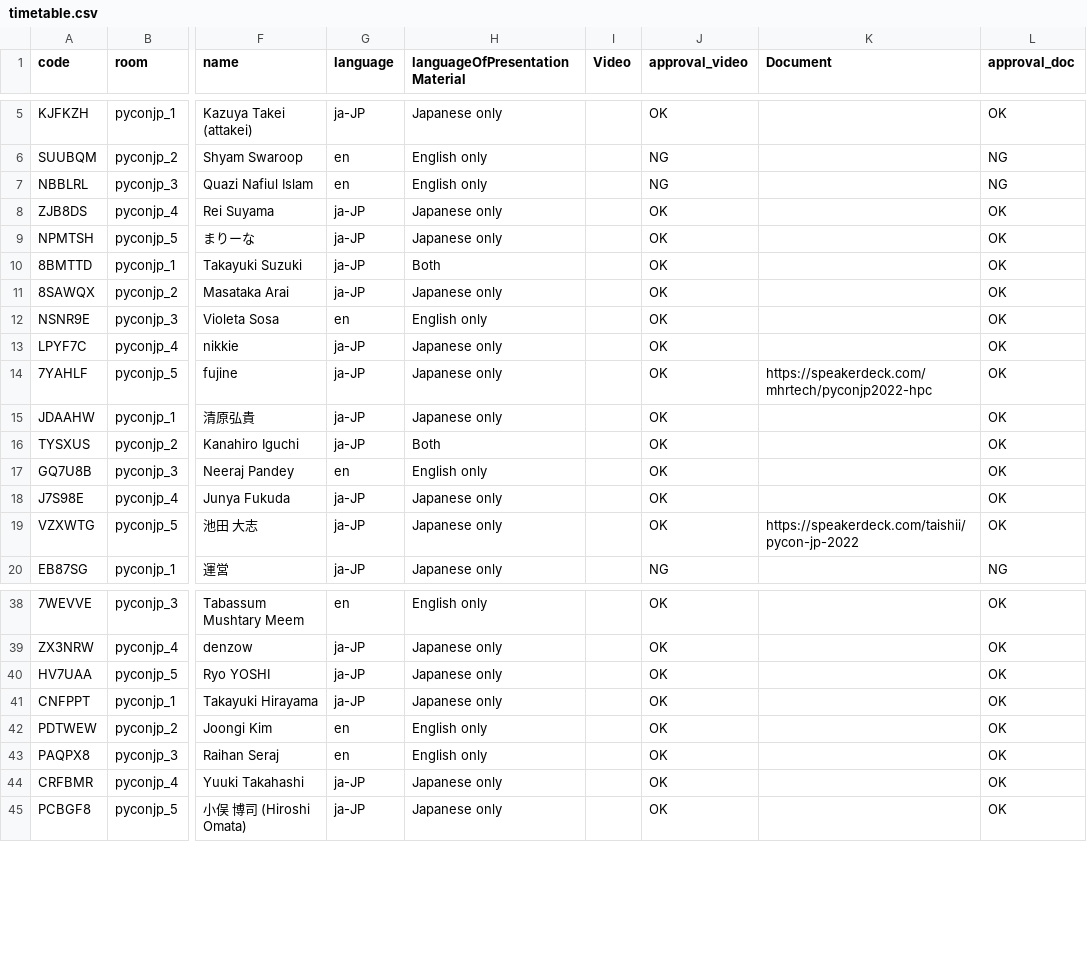
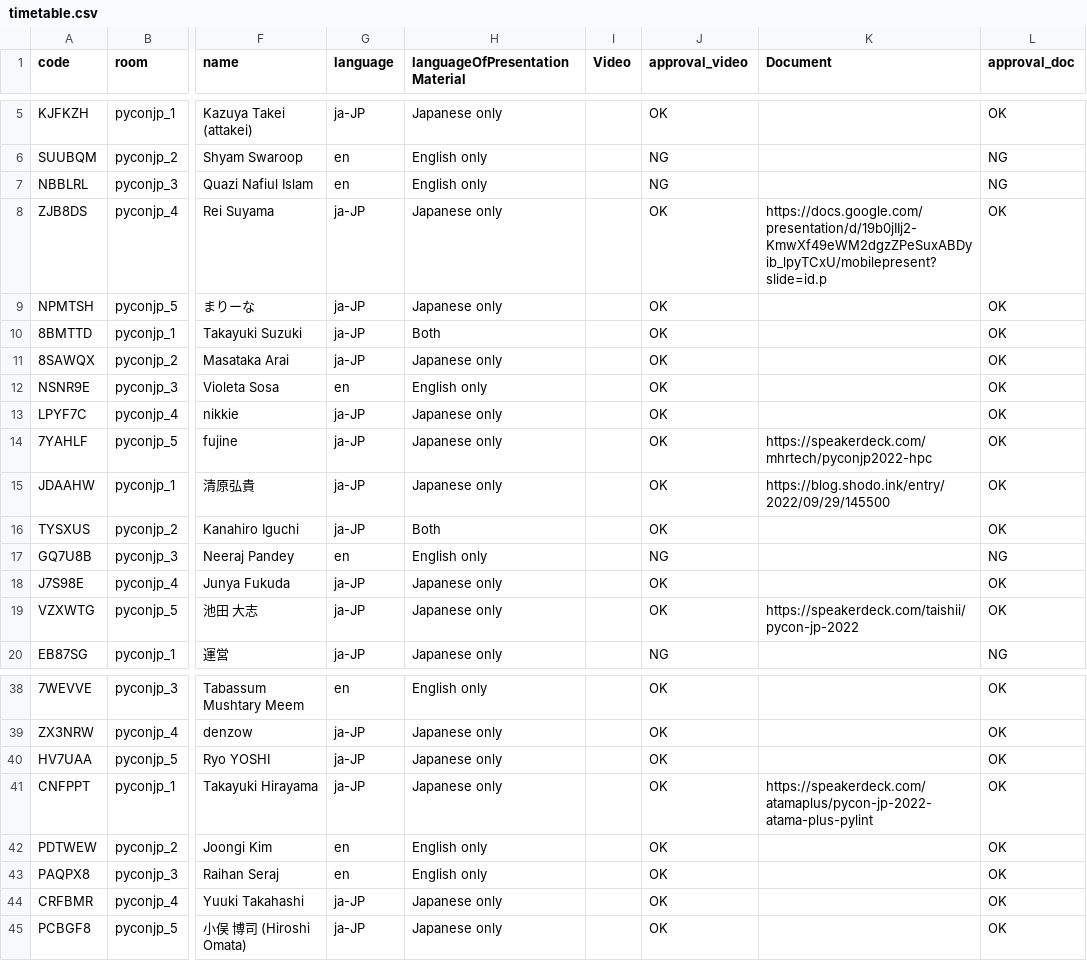
Before and after one commit to pyconjp/pycon.jp.2022, a CSV file: content/timetable.csv, drawn as a sheet; only a part is shown, gaps mark what is left out; the diff names each change by its address in the sheet, - before the commit and + after, or states it on an @@ line.

Commit message:
Added a new document TRA440

```diff
--- a/content/timetable.csv
+++ b/content/timetable.csv
-K8 (Document): (empty)
+K8 (Document): https://docs.google.com/presentation/d/19b0jIIj2-KmwXf49eWM2dgzZPeSuxABDyib_lpyTCxU/mobilepresent?slide=id.p
-K15 (Document): (empty)
+K15 (Document): https://blog.shodo.ink/entry/2022/09/29/145500
-J17 (approval_video): OK
+J17 (approval_video): NG
-L17 (approval_doc): OK
+L17 (approval_doc): NG
-K41 (Document): (empty)
+K41 (Document): https://speakerdeck.com/atamaplus/pycon-jp-2022-atama-plus-pylint
```
